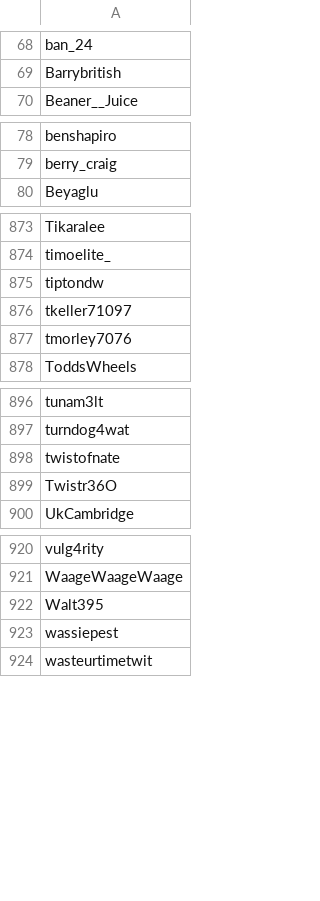
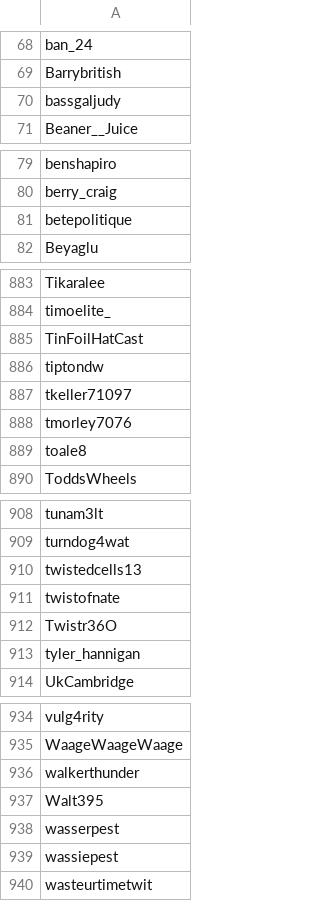
Before and after one commit to Adanufgail/BanParty, a CSV file: banlist.csv, drawn as a sheet; only a part is shown, gaps mark what is left out; the diff covers the shown part only; the diff names each change by its address in the sheet, - before the commit and + after, or states it on an @@ line.

Commit message:
2019-01-02

```diff
--- a/banlist.csv
+++ b/banlist.csv
+row 70: bassgaljudy
+row 81: betepolitique
+row 885: TinFoilHatCast
+row 889: toale8
+row 910: twistedcells13
+row 913: tyler_hannigan
+row 936: walkerthunder
+row 938: wasserpest
```
Also changed, not shown: 8 added rows elsewhere in this file.
